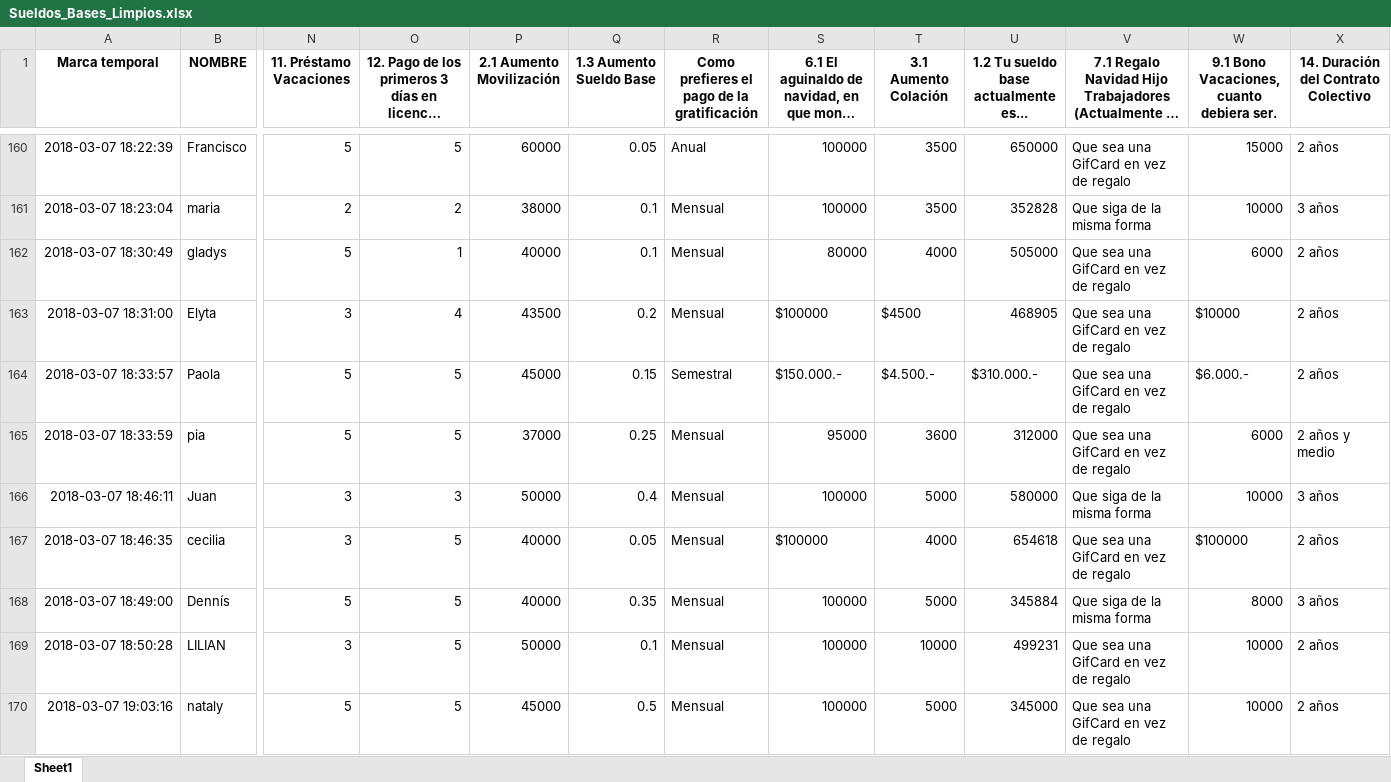
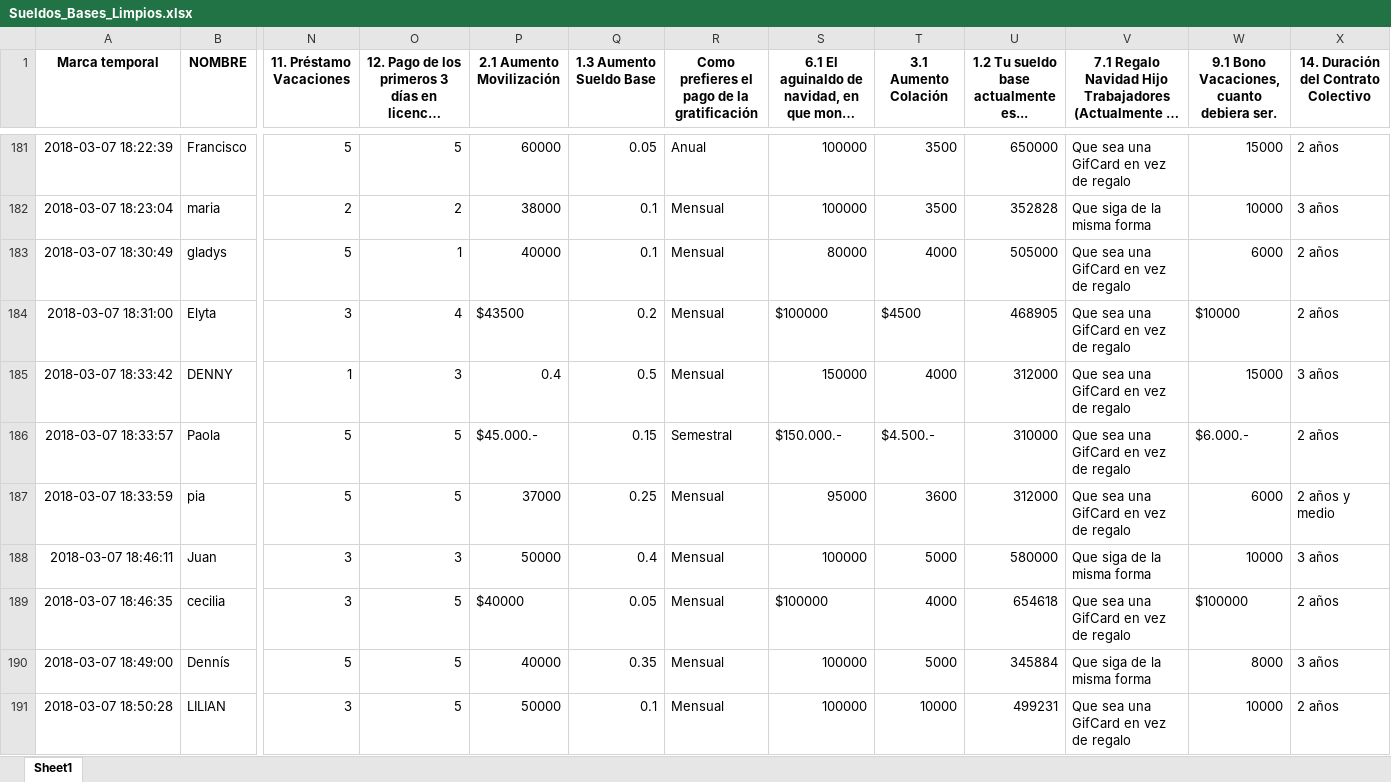
Before and after one commit to v1chi/Laboratorio3_dataScience, an Excel workbook: Sueldos_Bases_Limpios.xlsx, sheet Sheet1, drawn as a sheet; only a part is shown, gaps mark what is left out; the shorter side is filled out with more unchanged rows; long unchanged cells end in …; values as stored, in another font and other column widths than the file's, no borders; addresses are those after the commit; rows hold the shown columns only; the diff covers the shown part only; the diff names each change by its address in the sheet, - before the commit and + after, or states it on an @@ line.

```diff
--- a/Sueldos_Bases_Limpios.xlsx (sheet Sheet1)
+++ b/Sueldos_Bases_Limpios.xlsx (sheet Sheet1)
-P184 (2.1 Aumento Movilización): 43500
+P184 (2.1 Aumento Movilización): $43500
+row 185: 2018-03-07 18:33:42 | DENNY | 1 | 3 | 0.4 | 0.5 | Mensual | 150000 | 4000 | 312000 | Que sea una GifCard en vez de regalo | 15000 | 3 años
-P186 (2.1 Aumento Movilización): 45000
+P186 (2.1 Aumento Movilización): $45.000.-
-U186: $310.000.-
+U186: 310000
-P189 (2.1 Aumento Movilización): 40000
+P189 (2.1 Aumento Movilización): $40000
```
Also changed, not shown: 57 added rows, 6 removed rows and 60 edited cells elsewhere in this sheet, Aumento_movilizacion_limpios.xlsx, 2 other files.
